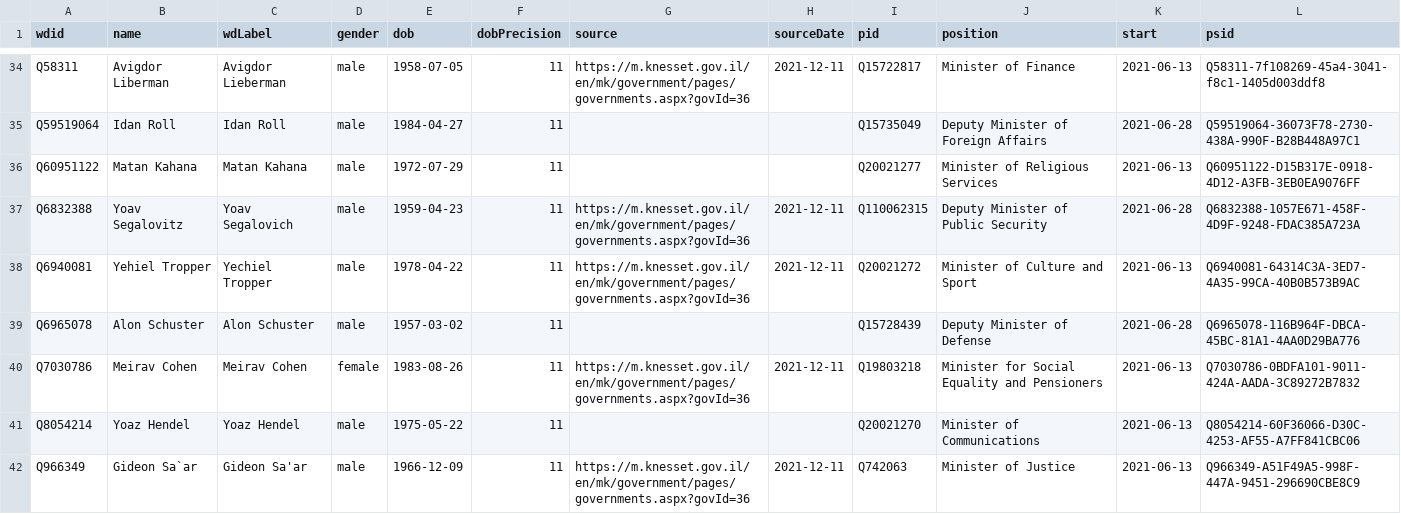
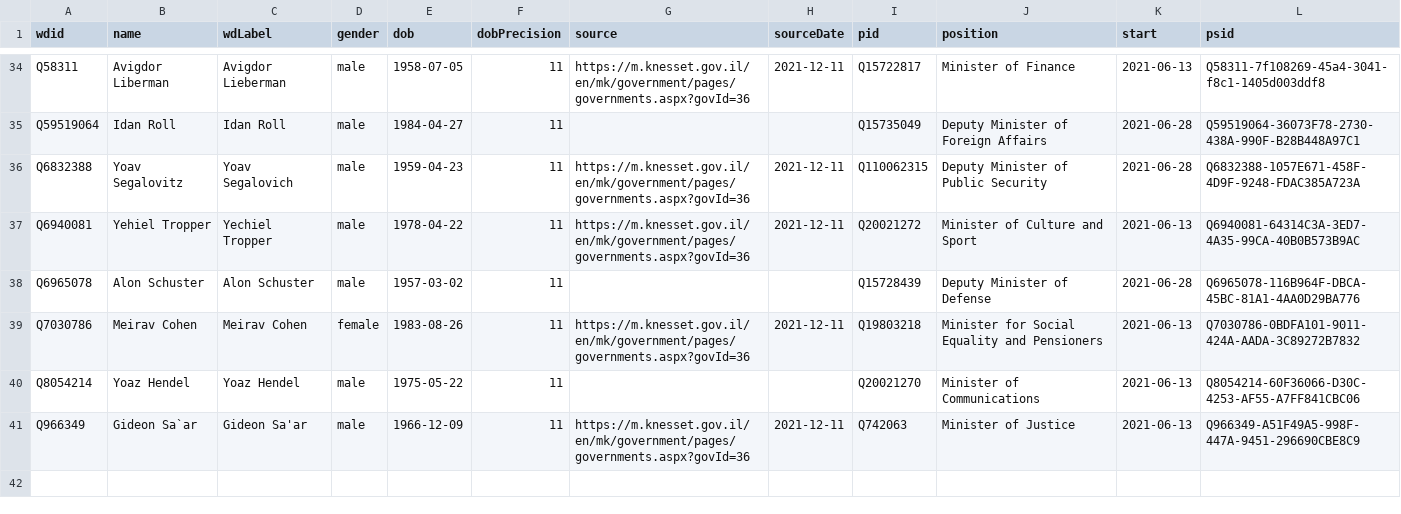
Before and after one commit to every-politician-scrapers/israel-ministers, a CSV file: data/wikidata.csv, drawn as a sheet; only a part is shown, gaps mark what is left out.

Commit message:
Compare external sources to Wikidata

```diff
--- a/data/wikidata.csv
+++ b/data/wikidata.csv
@@ -35,3 +35,2 @@ Q58311,Avigdor Liberman,Avigdor Lieberman,male,1958-07-05,11,https://m.knesset.g
 Q59519064,Idan Roll,Idan Roll,male,1984-04-27,11,,,Q15735049,Deputy Minister of Foreign Affairs,2021-06-28,Q59519064-36073F78-2730-438A-990F-B28B448A97C1
-Q60951122,Matan Kahana,Matan Kahana,male,1972-07-29,11,,,Q20021277,Minister of Religious Services,2021-06-13,Q60951122-D15B317E-0918-4D12-A3FB-3EB0EA9076FF
 Q6832388,Yoav Segalovitz,Yoav Segalovich,male,1959-04-23,11,https://m.knesset.gov.il/en/mk/government/pages/governments.aspx?govId=36,2021-12-11,Q110062315,Deputy Minister of Public Security,2021-06-28,Q6832388-1057E671-458F-4D9F-9248-FDAC385A723A
```
Also changed, not shown: data/wikidata-enwiki.csv, data/wikipedia-diff.csv, 1 other file.
